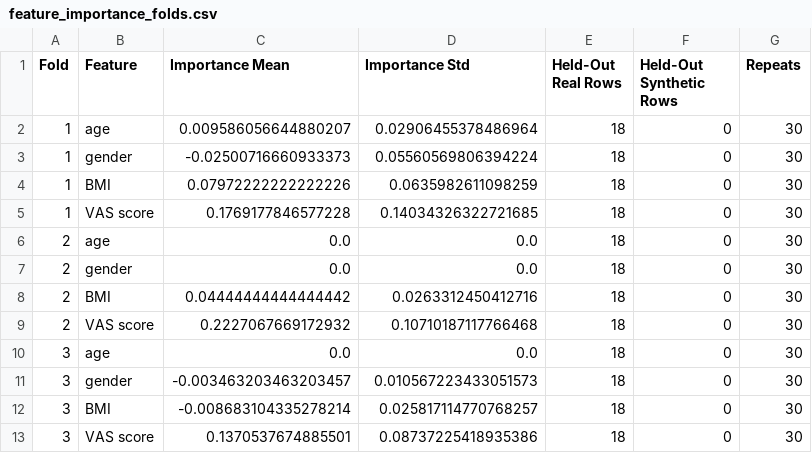
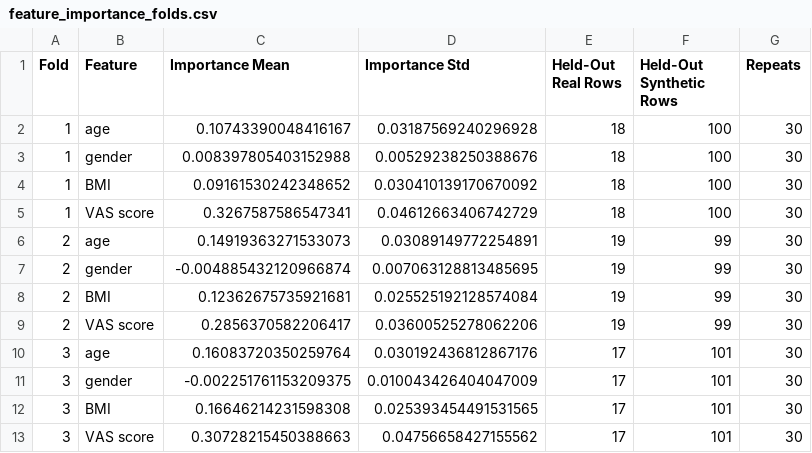
Before and after one commit to AkshaySrinivasanSECE/AI-Assisted-Osteoarthritis-Detection-NER, a CSV file: docs/results/feature_importance_folds.csv, drawn as a sheet; only a part is shown; the diff covers the shown part only.

```diff
--- a/docs/results/feature_importance_folds.csv
+++ b/docs/results/feature_importance_folds.csv
@@ -1,13 +1,13 @@
 Fold,Feature,Importance Mean,Importance Std,Held-Out Real Rows,Held-Out Synthetic Rows,Repeats
-1,age,0.009586056644880207,0.02906455378486964,18,0,30
-1,gender,-0.02500716660933373,0.05560569806394224,18,0,30
-1,BMI,0.07972222222222226,0.0635982611098259,18,0,30
-1,VAS score,0.1769177846577228,0.14034326322721685,18,0,30
-2,age,0.0,0.0,18,0,30
-2,gender,0.0,0.0,18,0,30
-2,BMI,0.04444444444444442,0.0263312450412716,18,0,30
-2,VAS score,0.2227067669172932,0.10710187117766468,18,0,30
-3,age,0.0,0.0,18,0,30
-3,gender,-0.003463203463203457,0.010567223433051573,18,0,30
-3,BMI,-0.008683104335278214,0.025817114770768257,18,0,30
-3,VAS score,0.1370537674885501,0.08737225418935386,18,0,30
+1,age,0.10743390048416167,0.03187569240296928,18,100,30
+1,gender,0.008397805403152988,0.00529238250388676,18,100,30
+1,BMI,0.09161530242348652,0.030410139170670092,18,100,30
+1,VAS score,0.3267587586547341,0.04612663406742729,18,100,30
+2,age,0.14919363271533073,0.03089149772254891,19,99,30
+2,gender,-0.004885432120966874,0.007063128813485695,19,99,30
+2,BMI,0.12362675735921681,0.025525192128574084,19,99,30
+2,VAS score,0.2856370582206417,0.03600525278062206,19,99,30
+3,age,0.16083720350259764,0.030192436812867176,17,101,30
+3,gender,-0.002251761153209375,0.010043426404047009,17,101,30
+3,BMI,0.16646214231598308,0.025393454491531565,17,101,30
+3,VAS score,0.30728215450388663,0.04756658427155562,17,101,30
```
Also changed, not shown: 32 edited cells elsewhere in this file, data/full_indicators_summary.csv, docs/results/calibration_comparison.csv, 32 other files.
